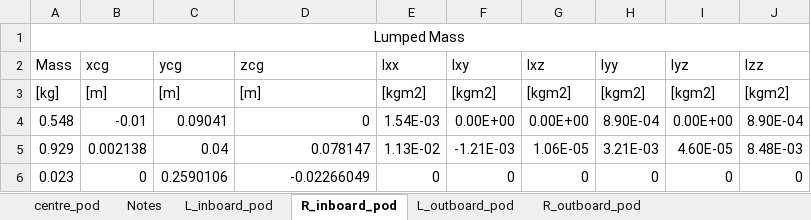
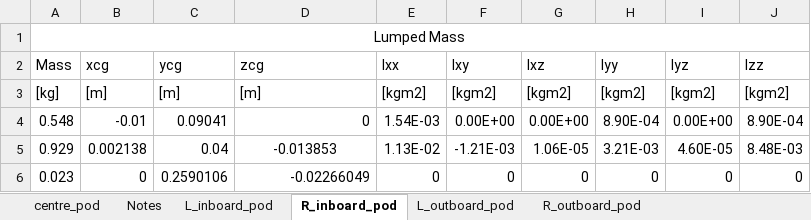
Before and after one commit to fonsocarre/UM-xhale, an Excel workbook: inputs/lumped_mass.xlsx, sheet R_inboard_pod, drawn as a sheet; values as stored, in another font and other column widths than the file's, no borders; the diff names each change by its address in the sheet, - before the commit and + after, or states it on an @@ line.

```diff
--- a/inputs/lumped_mass.xlsx (sheet R_inboard_pod)
+++ b/inputs/lumped_mass.xlsx (sheet R_inboard_pod)
-D5 (zcg): 0.078147
+D5 (zcg): -0.013853
-D5 alignment: right
+D5 alignment: center
```
Also changed, not shown: sheet R_outboard_pod, sheet L_inboard_pod, sheet L_outboard_pod, sheet centre_pod, inputs/beam_properties.xlsx, 1 other file.
